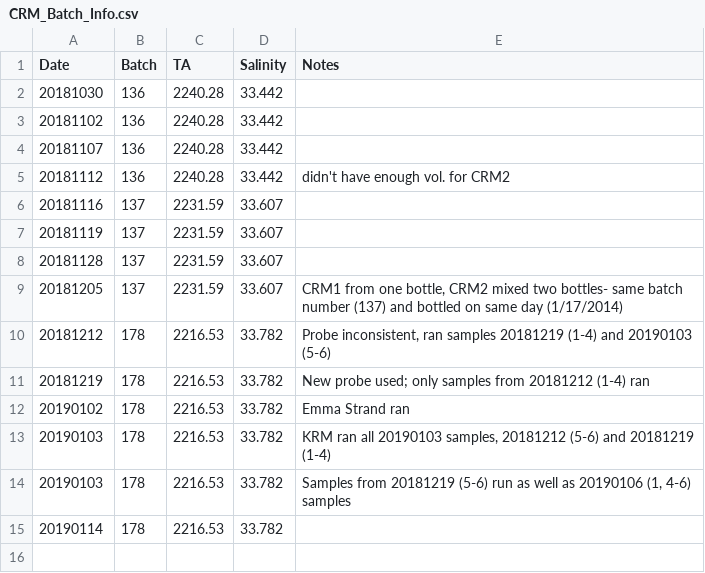
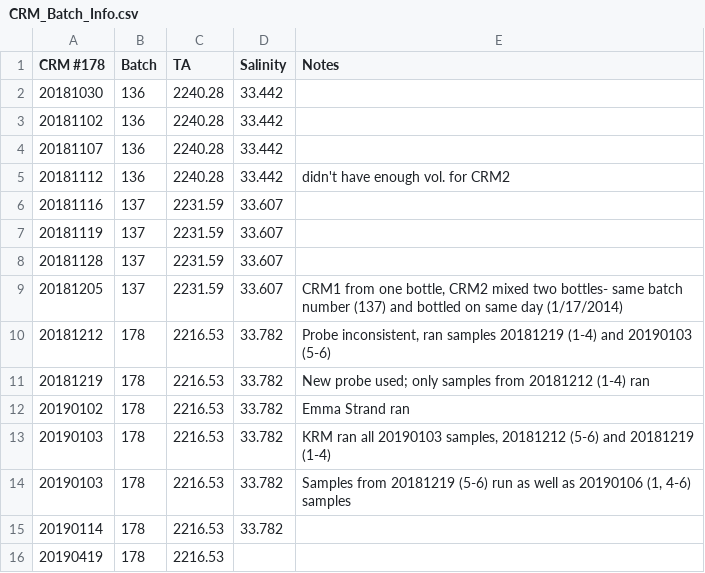
Before and after one commit to shellytrigg/P_generosa, a CSV file: Water_Chemistry/data/Titrator/CRM_Batch_Info.csv, drawn as a sheet.

```diff
--- a/Water_Chemistry/data/Titrator/CRM_Batch_Info.csv
+++ b/Water_Chemistry/data/Titrator/CRM_Batch_Info.csv
@@ -1,2 +1,2 @@
-Date,Batch,TA,Salinity,Notes
+CRM #178,Batch,TA,Salinity,Notes
 20181030,136,2240.28,33.442,
@@ -15 +15,2 @@ Date,Batch,TA,Salinity,Notes
 20190114,178,2216.53,33.782,
+20190419,178,2216.53,,
```
Also changed, not shown: Water_Chemistry/data/Titrator/pHCalibration.csv, 8 other files.
